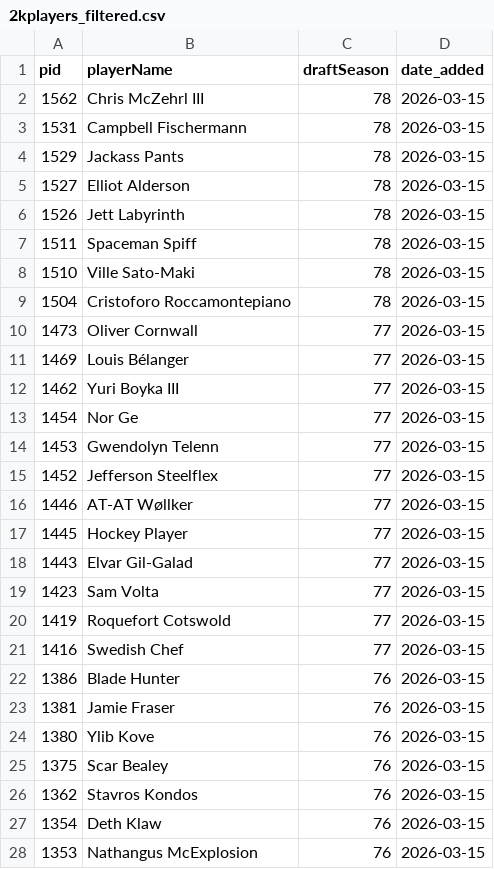
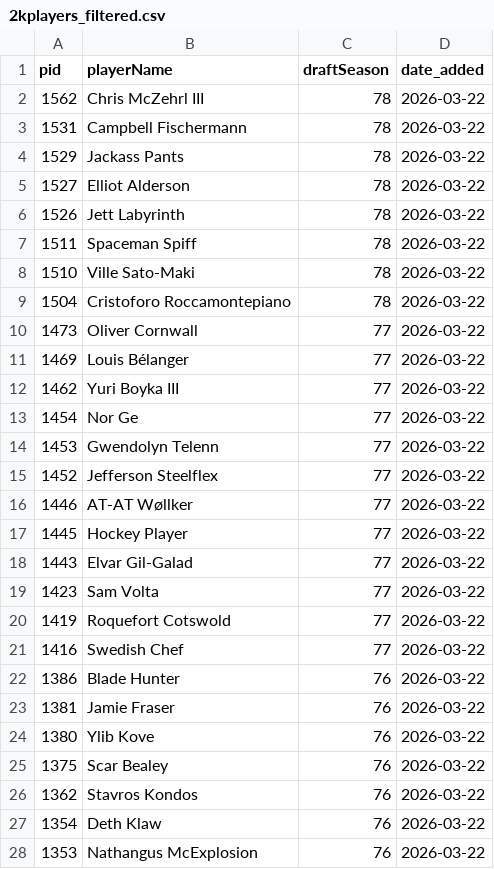
Before and after one commit to weirdllama2/shl2kcards-public, a CSV file: 2kplayers_filtered.csv, drawn as a sheet; only a part is shown; the diff covers the shown part only.

Commit message:
Update CSV [auto]

```diff
--- a/2kplayers_filtered.csv
+++ b/2kplayers_filtered.csv
@@ -1,28 +1,28 @@
 pid,playerName,draftSeason,date_added
-1562,Chris McZehrl III,78,2026-03-15
-1531,Campbell Fischermann,78,2026-03-15
-1529,Jackass Pants,78,2026-03-15
-1527,Elliot Alderson,78,2026-03-15
-1526,Jett Labyrinth,78,2026-03-15
-1511,Spaceman Spiff,78,2026-03-15
-1510,Ville Sato-Maki,78,2026-03-15
-1504,Cristoforo Roccamontepiano,78,2026-03-15
-1473,Oliver Cornwall,77,2026-03-15
-1469,Louis Bélanger,77,2026-03-15
-1462,Yuri Boyka III,77,2026-03-15
-1454,Nor Ge,77,2026-03-15
-1453,Gwendolyn Telenn,77,2026-03-15
-1452,Jefferson Steelflex,77,2026-03-15
-1446,AT-AT Wøllker,77,2026-03-15
-1445,Hockey Player,77,2026-03-15
-1443,Elvar Gil-Galad,77,2026-03-15
-1423,Sam Volta,77,2026-03-15
-1419,Roquefort Cotswold,77,2026-03-15
-1416,Swedish Chef,77,2026-03-15
-1386,Blade Hunter,76,2026-03-15
-1381,Jamie Fraser,76,2026-03-15
-1380,Ylib Kove,76,2026-03-15
-1375,Scar Bealey,76,2026-03-15
-1362,Stavros Kondos,76,2026-03-15
-1354,Deth Klaw,76,2026-03-15
-1353,Nathangus McExplosion,76,2026-03-15
+1562,Chris McZehrl III,78,2026-03-22
+1531,Campbell Fischermann,78,2026-03-22
+1529,Jackass Pants,78,2026-03-22
+1527,Elliot Alderson,78,2026-03-22
+1526,Jett Labyrinth,78,2026-03-22
+1511,Spaceman Spiff,78,2026-03-22
+1510,Ville Sato-Maki,78,2026-03-22
+1504,Cristoforo Roccamontepiano,78,2026-03-22
+1473,Oliver Cornwall,77,2026-03-22
+1469,Louis Bélanger,77,2026-03-22
+1462,Yuri Boyka III,77,2026-03-22
+1454,Nor Ge,77,2026-03-22
+1453,Gwendolyn Telenn,77,2026-03-22
+1452,Jefferson Steelflex,77,2026-03-22
+1446,AT-AT Wøllker,77,2026-03-22
+1445,Hockey Player,77,2026-03-22
+1443,Elvar Gil-Galad,77,2026-03-22
+1423,Sam Volta,77,2026-03-22
+1419,Roquefort Cotswold,77,2026-03-22
+1416,Swedish Chef,77,2026-03-22
+1386,Blade Hunter,76,2026-03-22
+1381,Jamie Fraser,76,2026-03-22
+1380,Ylib Kove,76,2026-03-22
+1375,Scar Bealey,76,2026-03-22
+1362,Stavros Kondos,76,2026-03-22
+1354,Deth Klaw,76,2026-03-22
+1353,Nathangus McExplosion,76,2026-03-22
```
Also changed, not shown: 158 edited cells elsewhere in this file.
